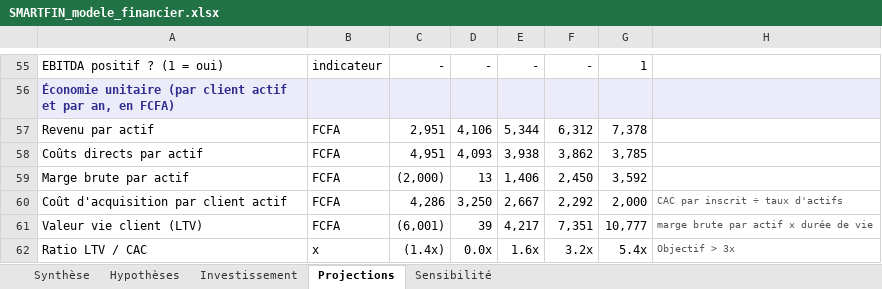
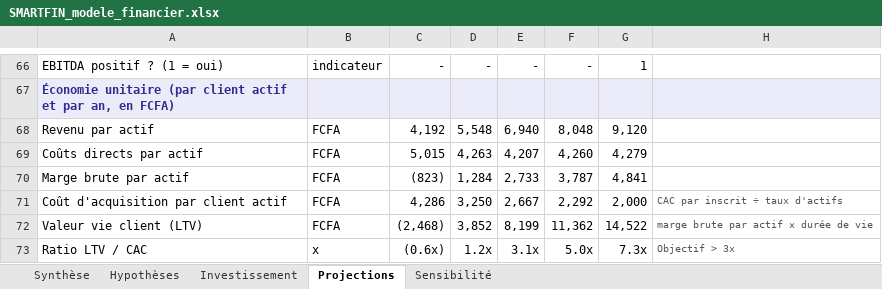
Before and after one commit to mozcity/Smart-tontine-, an Excel workbook: finance/SMARTFIN_modele_financier.xlsx, sheet Projections, drawn as a sheet; only a part is shown, gaps mark what is left out; values as stored, in another font and other column widths than the file's, no borders; addresses are those after the commit; the diff covers the shown part only; the diff names each change by its address in the sheet, - before the commit and + after, or states it on an @@ line.

```diff
--- a/finance/SMARTFIN_modele_financier.xlsx (sheet Projections)
+++ b/finance/SMARTFIN_modele_financier.xlsx (sheet Projections)
-C68: 2,951
+C68: 4,192
-D68: 4,106
+D68: 5,548
-E68: 5,344
+E68: 6,940
-F68: 6,312
+F68: 8,048
-G68: 7,378
+G68: 9,120
-C69: 4,951
+C69: 5,015
-D69: 4,093
+D69: 4,263
-E69: 3,938
+E69: 4,207
-F69: 3,862
+F69: 4,260
-G69: 3,785
+G69: 4,279
-C70: (2,000)
+C70: (823)
-D70: 13
+D70: 1,284
-E70: 1,406
+E70: 2,733
-F70: 2,450
+F70: 3,787
-G70: 3,592
+G70: 4,841
-C72: (6,001)
+C72: (2,468)
-D72: 39
+D72: 3,852
-E72: 4,217
+E72: 8,199
-F72: 7,351
+F72: 11,362
-G72: 10,777
+G72: 14,522
-C73: (1.4x)
+C73: (0.6x)
-D73: 0.0x
+D73: 1.2x
-E73: 1.6x
+E73: 3.1x
-F73: 3.2x
+F73: 5.0x
-G73: 5.4x
+G73: 7.3x
```
Also changed, not shown: 11 added rows and 56 edited cells elsewhere in this sheet, sheet Hypothèses, sheet Synthèse, sheet Sensibilité, formulas that keep their value, 37 other files.
